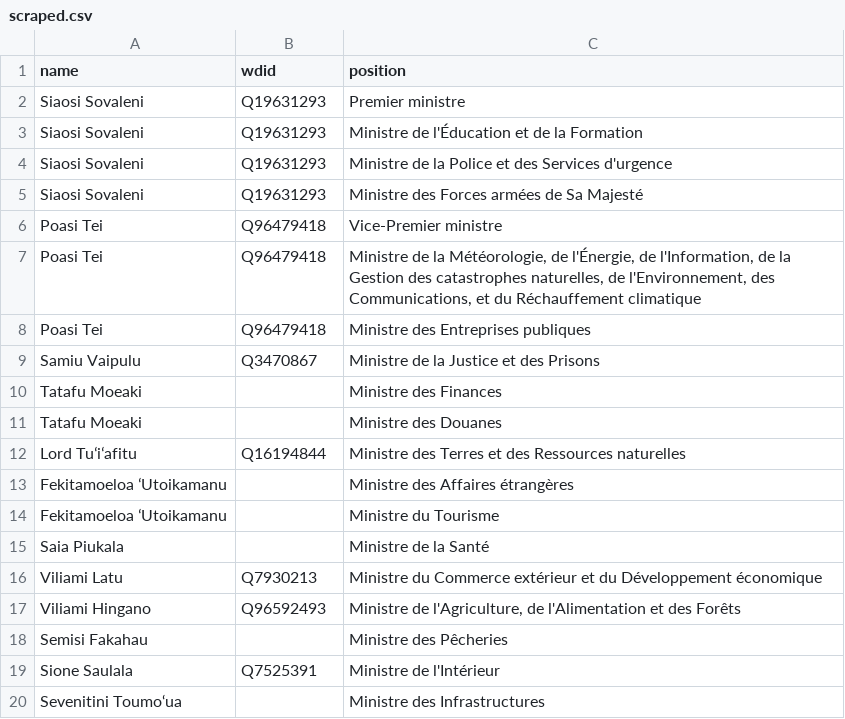
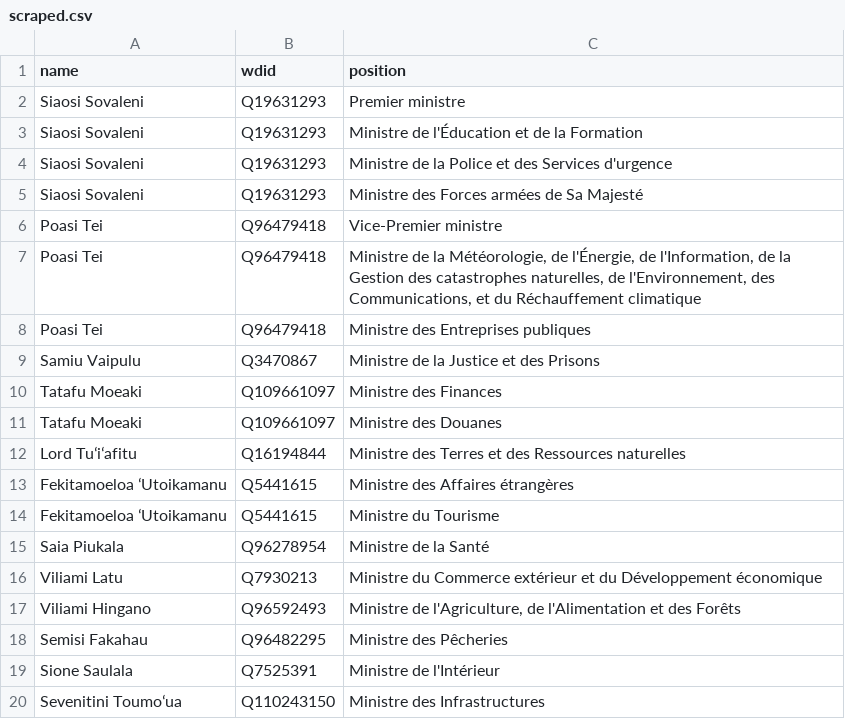
Before and after one commit to every-politician-scrapers/tonga-ministers, a CSV file: sources/cabinet-frwiki/scraped.csv, drawn as a sheet.

```diff
--- a/sources/cabinet-frwiki/scraped.csv
+++ b/sources/cabinet-frwiki/scraped.csv
@@ -9,12 +9,12 @@ Poasi Tei,Q96479418,Ministre des Entreprises publiques
 Samiu Vaipulu,Q3470867,Ministre de la Justice et des Prisons
-Tatafu Moeaki,,Ministre des Finances
-Tatafu Moeaki,,Ministre des Douanes
+Tatafu Moeaki,Q109661097,Ministre des Finances
+Tatafu Moeaki,Q109661097,Ministre des Douanes
 Lord Tuʻiʻafitu,Q16194844,Ministre des Terres et des Ressources naturelles
-Fekitamoeloa ʻUtoikamanu,,Ministre des Affaires étrangères
-Fekitamoeloa ʻUtoikamanu,,Ministre du Tourisme
-Saia Piukala,,Ministre de la Santé
+Fekitamoeloa ʻUtoikamanu,Q5441615,Ministre des Affaires étrangères
+Fekitamoeloa ʻUtoikamanu,Q5441615,Ministre du Tourisme
+Saia Piukala,Q96278954,Ministre de la Santé
 Viliami Latu,Q7930213,Ministre du Commerce extérieur et du Développement économique
 Viliami Hingano,Q96592493,"Ministre de l'Agriculture, de l'Alimentation et des Forêts"
-Semisi Fakahau,,Ministre des Pêcheries
+Semisi Fakahau,Q96482295,Ministre des Pêcheries
 Sione Saulala,Q7525391,Ministre de l'Intérieur
-Sevenitini Toumo‘ua,,Ministre des Infrastructures
+Sevenitini Toumoʻua,Q110243150,Ministre des Infrastructures
```
Also changed, not shown: sources/cabinet-frwiki/diff.csv, sources/cabinet-frwiki/wikidata.csv, 1 other file.
